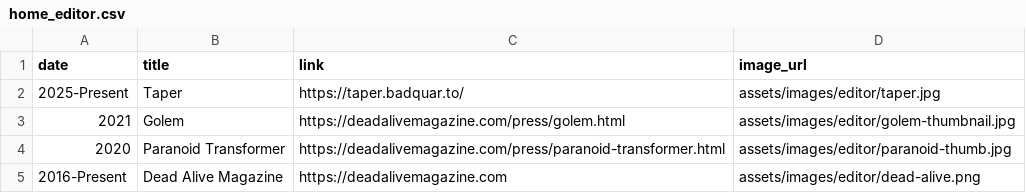
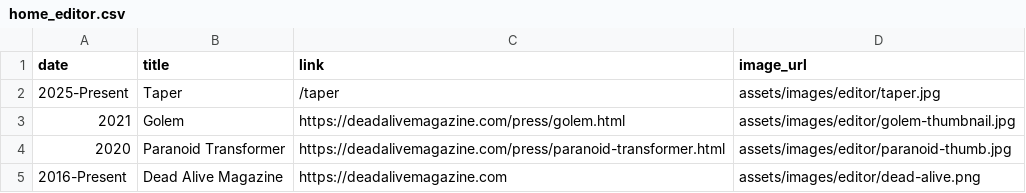
Before and after one commit to augustocorvalan/digital-garden-jekyll-template, a CSV file: _data/home_editor.csv, drawn as a sheet.

```diff
--- a/_data/home_editor.csv
+++ b/_data/home_editor.csv
@@ -1,3 +1,3 @@
 date,title,link,image_url,
-2025-Present,Taper,https://taper.badquar.to/,assets/images/editor/taper.jpg
+2025-Present,Taper,/taper,assets/images/editor/taper.jpg
 2021,Golem,https://deadalivemagazine.com/press/golem.html,assets/images/editor/golem-thumbnail.jpg
```
Also changed, not shown: 1 other file.
